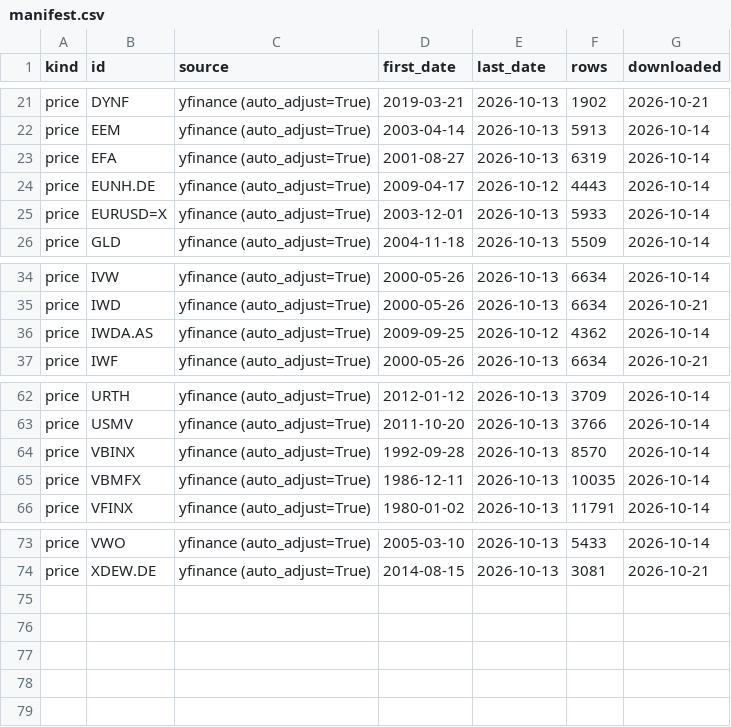
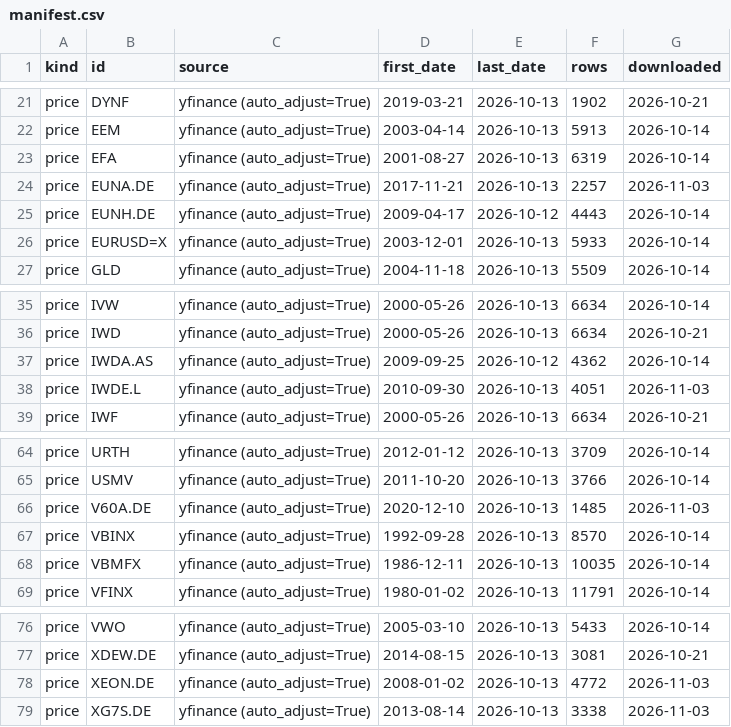
Before and after one commit to jose-suarezlledo/dis_lab, a CSV file: data/manifest.csv, drawn as a sheet; only a part is shown, gaps mark what is left out; the diff names each change by its address in the sheet, - before the commit and + after, or states it on an @@ line.

```diff
--- a/data/manifest.csv
+++ b/data/manifest.csv
+row 24: price | EUNA.DE | yfinance (auto_adjust=True) | 2017-11-21 | 2026-10-13 | 2257 | 2026-11-03
+row 38: price | IWDE.L | yfinance (auto_adjust=True) | 2010-09-30 | 2026-10-13 | 4051 | 2026-11-03
+row 66: price | V60A.DE | yfinance (auto_adjust=True) | 2020-12-10 | 2026-10-13 | 1485 | 2026-11-03
+row 78: price | XEON.DE | yfinance (auto_adjust=True) | 2008-01-02 | 2026-10-13 | 4772 | 2026-11-03
+row 79: price | XG7S.DE | yfinance (auto_adjust=True) | 2013-08-14 | 2026-10-13 | 3338 | 2026-11-03
```
Also changed, not shown: data/universe.csv, 25 other files.
